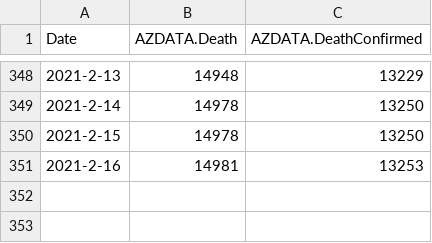
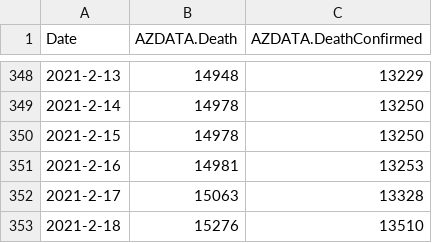
Before and after one commit to freemanbach/Python, a CSV file: python3/covid/azdata.csv, drawn as a sheet; only a part is shown, gaps mark what is left out.

Commit message:
Updated US states death counts

```diff
--- a/python3/covid/azdata.csv
+++ b/python3/covid/azdata.csv
@@ -351 +351,3 @@ Date,AZDATA.Death,AZDATA.DeathConfirmed
 2021-2-16,14981,13253
+2021-2-17,15063,13328
+2021-2-18,15276,13510
```
Also changed, not shown: python3/covid/gadata.csv, python3/covid/ildata.csv, 47 other files.
